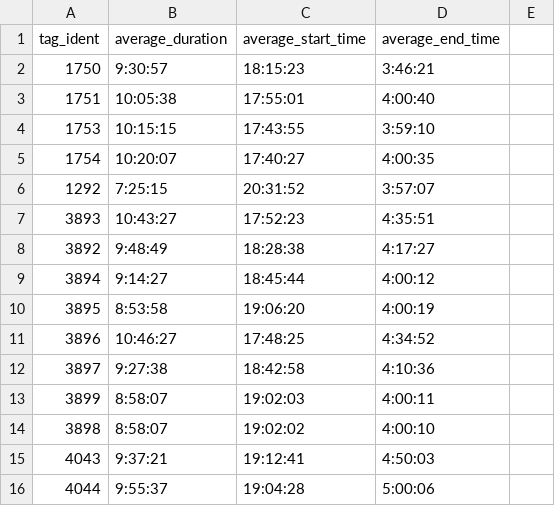
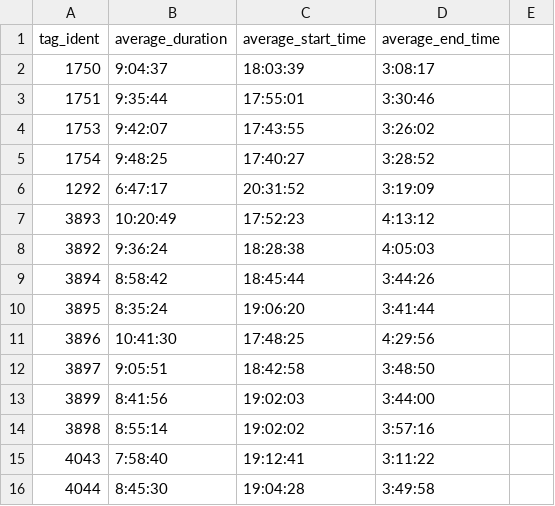
Before and after one commit to carobro/PyGIS, a CSV file: analysis/results.csv, drawn as a sheet; only a part is shown; the diff covers the shown part only.

```diff
--- a/analysis/results.csv
+++ b/analysis/results.csv
@@ -1,16 +1,16 @@
 tag_ident, average_duration, average_start_time, average_end_time
-1750,9:30:57,18:15:23,3:46:21
-1751,10:05:38,17:55:01,4:00:40
-1753,10:15:15,17:43:55,3:59:10
-1754,10:20:07,17:40:27,4:00:35
-1292,7:25:15,20:31:52,3:57:07
-3893,10:43:27,17:52:23,4:35:51
-3892,9:48:49,18:28:38,4:17:27
-3894,9:14:27,18:45:44,4:00:12
-3895,8:53:58,19:06:20,4:00:19
-3896,10:46:27,17:48:25,4:34:52
-3897,9:27:38,18:42:58,4:10:36
-3899,8:58:07,19:02:03,4:00:11
-3898,8:58:07,19:02:02,4:00:10
-4043,9:37:21,19:12:41,4:50:03
-4044,9:55:37,19:04:28,5:00:06
+1750,9:04:37,18:03:39,3:08:17
+1751,9:35:44,17:55:01,3:30:46
+1753,9:42:07,17:43:55,3:26:02
+1754,9:48:25,17:40:27,3:28:52
+1292,6:47:17,20:31:52,3:19:09
+3893,10:20:49,17:52:23,4:13:12
+3892,9:36:24,18:28:38,4:05:03
+3894,8:58:42,18:45:44,3:44:26
+3895,8:35:24,19:06:20,3:41:44
+3896,10:41:30,17:48:25,4:29:56
+3897,9:05:51,18:42:58,3:48:50
+3899,8:41:56,19:02:03,3:44:00
+3898,8:55:14,19:02:02,3:57:16
+4043,7:58:40,19:12:41,3:11:22
+4044,8:45:30,19:04:28,3:49:58
```
Also changed, not shown: 1 added row and 12 edited cells elsewhere in this file, 2 other files.
